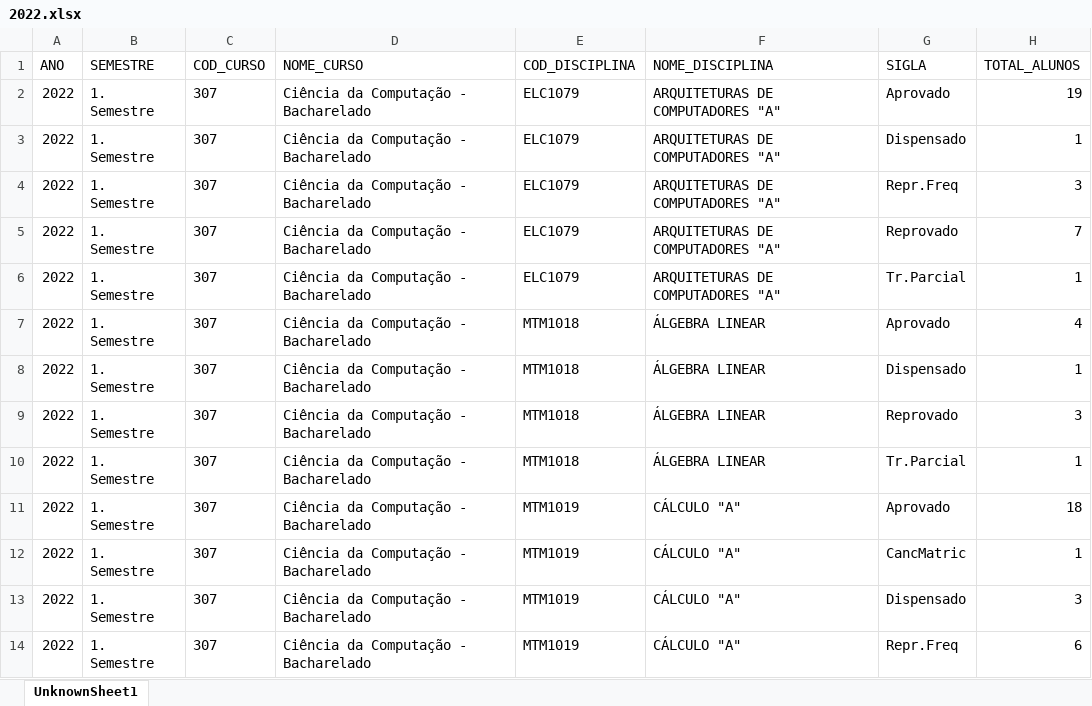
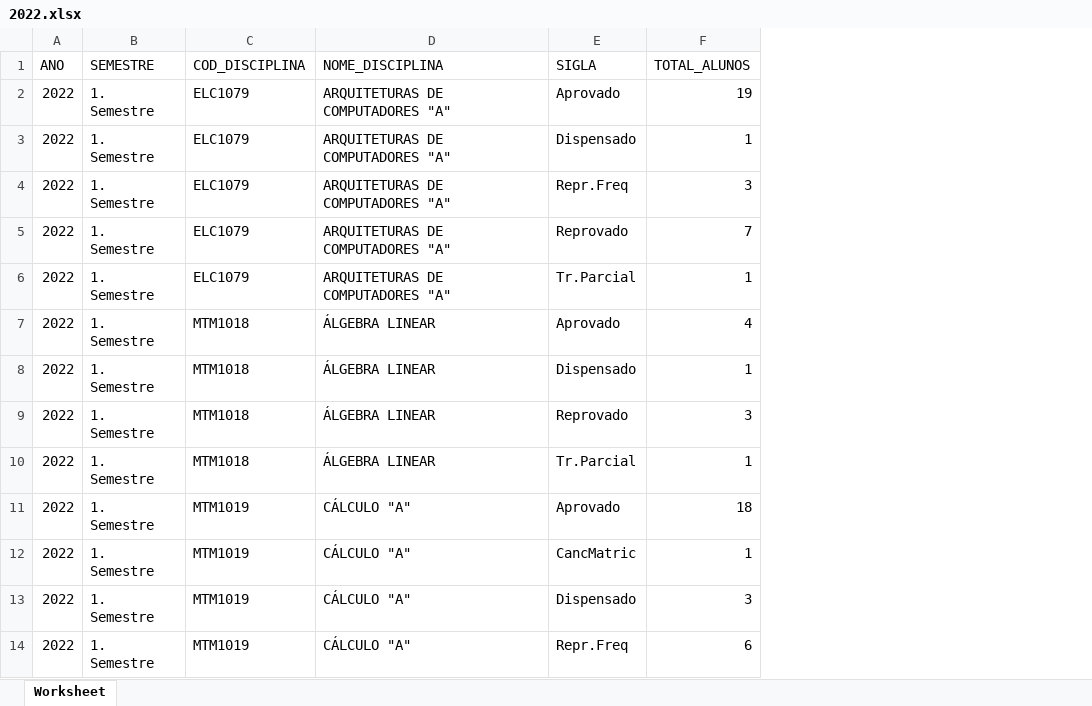
Before and after one commit to gvheisler/dashboard-disciplinas, an Excel workbook: R/relatorios/2022.xlsx, sheet Worksheet, drawn as a sheet; only a part is shown; values as stored, in another font and other column widths than the file's, no borders; charts and pictures not drawn; the diff names each change by its address in the sheet, - before the commit and + after, or states it on an @@ line.

```diff
--- a/R/relatorios/2022.xlsx (sheet Worksheet)
+++ b/R/relatorios/2022.xlsx (sheet Worksheet)
-sheet tab: UnknownSheet1
+sheet tab: Worksheet
-column C (COD_CURSO), rows 2-14: all 307
-column D (NOME_CURSO), rows 2-14: all Ciência da Computação - Bacharelado
```
Also changed, not shown: charts or pictures, R/relatorios/2020.xlsx, R/relatorios/2021.xlsx, 4 other files.
